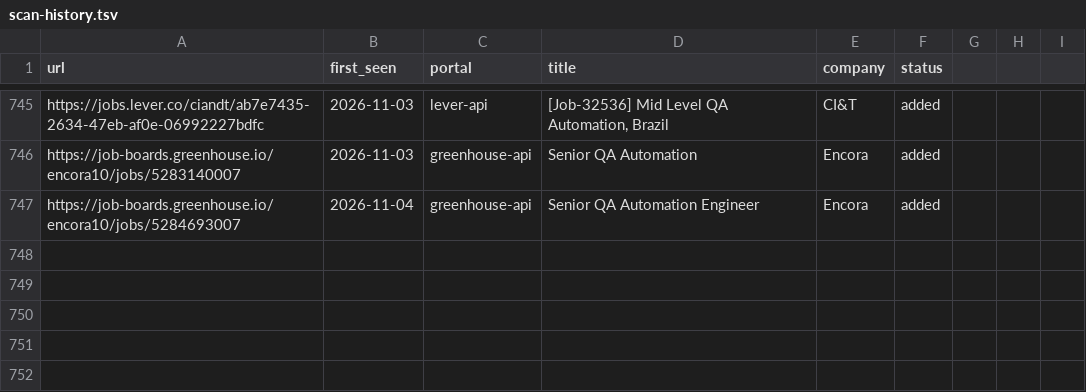
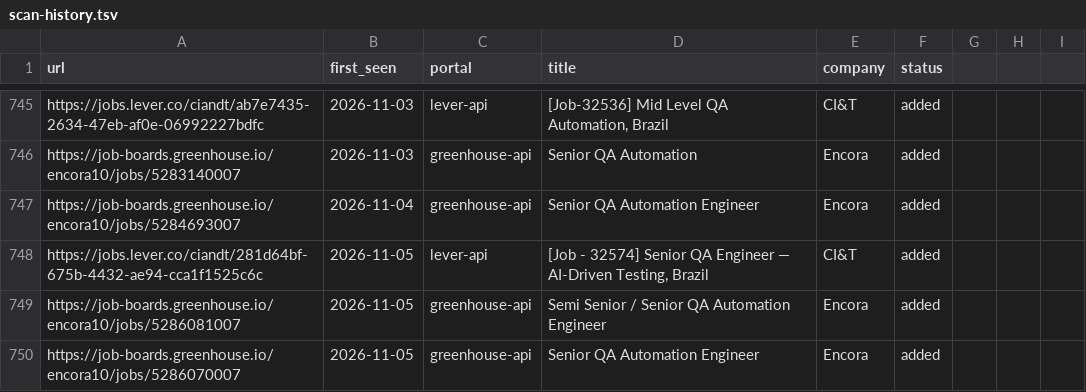
Before and after one commit to Wleon90/career-ops, a TSV file: data/scan-history.tsv, drawn as a sheet; only a part is shown, gaps mark what is left out; the diff names each change by its address in the sheet, - before the commit and + after, or states it on an @@ line.

```diff
--- a/data/scan-history.tsv
+++ b/data/scan-history.tsv
+row 748: https://jobs.lever.co/ciandt/281d64bf-675b-4432-ae94-cca1f1525c6c | 2026-11-05 | lever-api | [Job - 32574] Senior QA Engineer — AI-Driven Testing, Brazil | CI&T | added
+row 749: https://job-boards.greenhouse.io/encora10/jobs/5286081007 | 2026-11-05 | greenhouse-api | Semi Senior / Senior QA Automation Engineer | Encora | added
+row 750: https://job-boards.greenhouse.io/encora10/jobs/5286070007 | 2026-11-05 | greenhouse-api | Senior QA Automation Engineer | Encora | added
```
Also changed, not shown: 1 other file.
